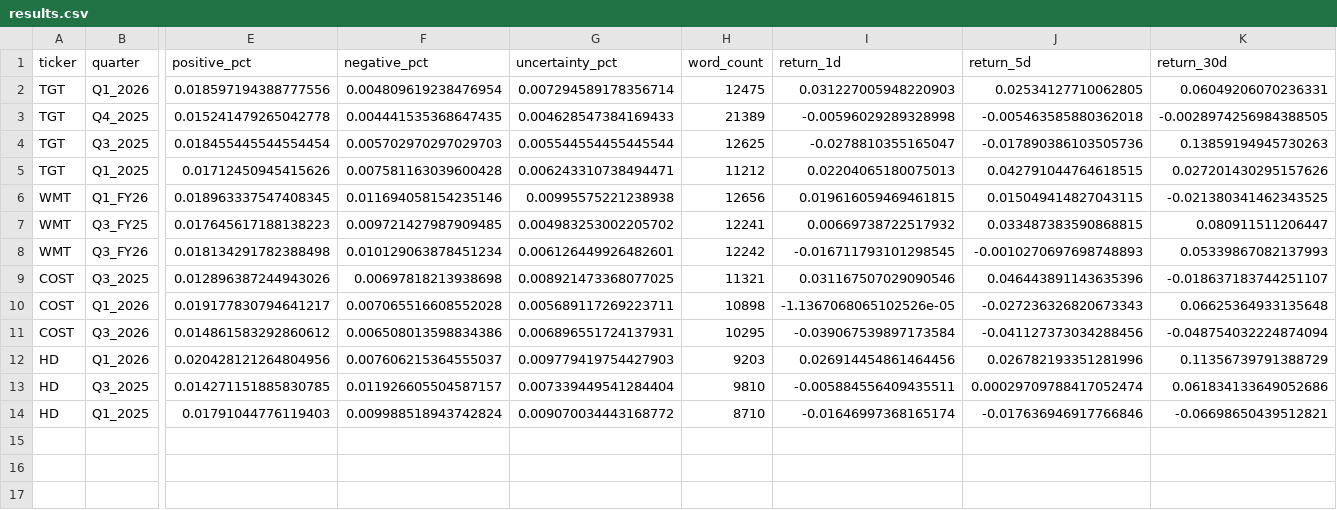
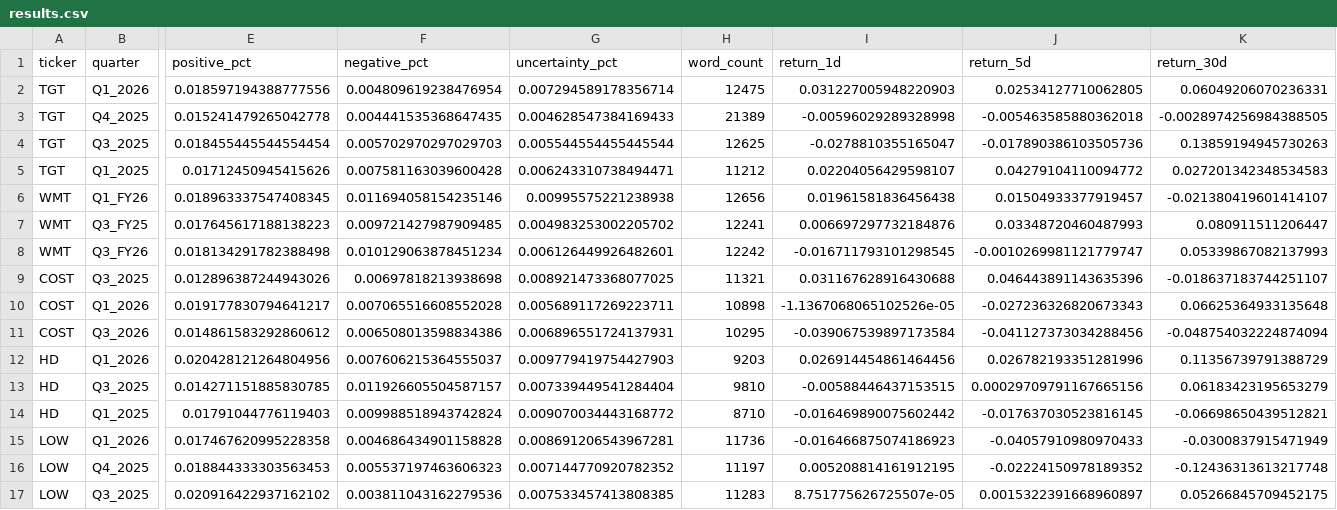
Before and after one commit to sebastianshawel-cmd/earnings-sentiment-analyzer, a CSV file: data/processed/results.csv, drawn as a sheet; only a part is shown, gaps mark what is left out; rows hold the shown columns only; the diff names each change by its address in the sheet, - before the commit and + after, or states it on an @@ line.

Commit message:
Add Lowe's data - 16 total data points across 5 companies

```diff
--- a/data/processed/results.csv
+++ b/data/processed/results.csv
-I5 (return_1d): 0.02204065180075013
+I5 (return_1d): 0.02204056429598107
-J5 (return_5d): 0.042791044764618515
+J5 (return_5d): 0.04279104110094772
-K5 (return_30d): 0.027201430295157626
+K5 (return_30d): 0.027201342348534583
-I6 (return_1d): 0.019616059469461815
+I6 (return_1d): 0.01961581836456438
-J6 (return_5d): 0.015049414827043115
+J6 (return_5d): 0.01504933377919457
-K6 (return_30d): -0.021380341462343525
+K6 (return_30d): -0.021380419601414107
-I7 (return_1d): 0.00669738722517932
+I7 (return_1d): 0.006697297732184876
-J7 (return_5d): 0.033487383590868815
+J7 (return_5d): 0.03348720460487993
-J8 (return_5d): -0.0010270697698748893
+J8 (return_5d): -0.0010269981121779747
-I9 (return_1d): 0.031167507029090546
+I9 (return_1d): 0.031167628916430688
-I13 (return_1d): -0.005884556409435511
+I13 (return_1d): -0.00588446437153515
-J13 (return_5d): 0.00029709788417052474
+J13 (return_5d): 0.00029709791167665156
-K13 (return_30d): 0.061834133649052686
+K13 (return_30d): 0.06183423195653279
-I14 (return_1d): -0.01646997368165174
+I14 (return_1d): -0.016469890075602442
-J14 (return_5d): -0.017636946917766846
+J14 (return_5d): -0.017637030523816145
+row 15: LOW | Q1_2026 | 0.017467620995228358 | 0.004686434901158828 | 0.008691206543967281 | 11736 | -0.016466875074186923 | -0.04057910980970433 | -0.0300837915471949
+row 16: LOW | Q4_2025 | 0.018844333303563453 | 0.005537197463606323 | 0.007144770920782352 | 11197 | 0.005208814161912195 | -0.02224150978189352 | -0.12436313613217748
+row 17: LOW | Q3_2025 | 0.020916422937162102 | 0.003811043162279536 | 0.007533457413808385 | 11283 | 8.751775626725507e-05 | 0.0015322391668960897 | 0.05266845709452175
```
Also changed, not shown: 4 other files.
